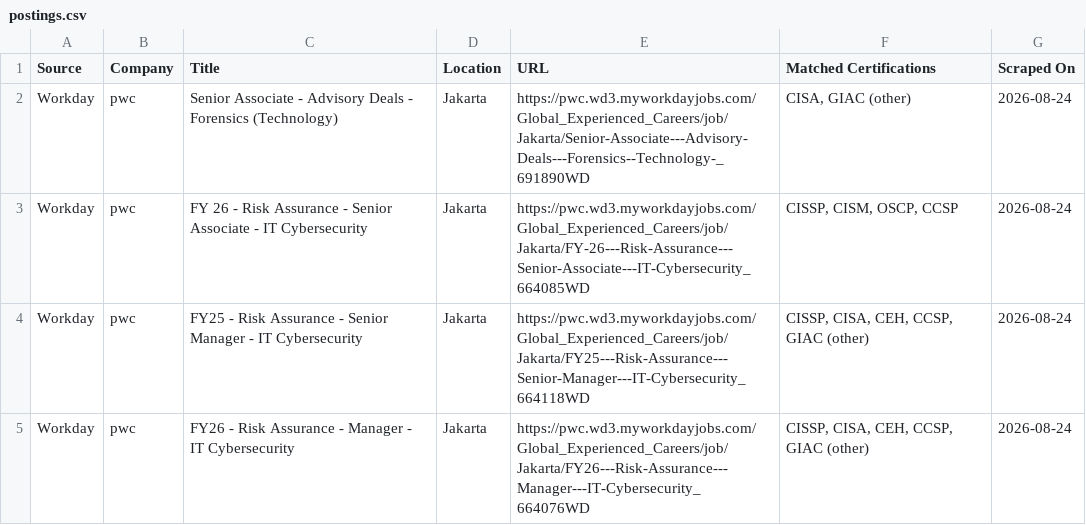
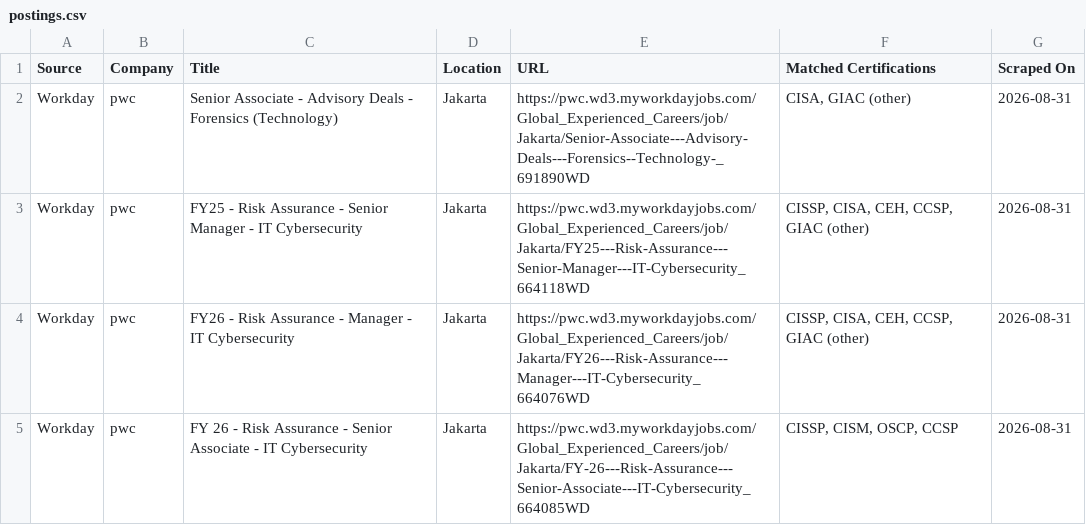
Before and after one commit to nathandotexe/certification-scraper, a CSV file: output/indonesia/data/postings.csv, drawn as a sheet.

```diff
--- a/output/indonesia/data/postings.csv
+++ b/output/indonesia/data/postings.csv
@@ -1,5 +1,5 @@
 Source,Company,Title,Location,URL,Matched Certifications,Scraped On
-Workday,pwc,Senior Associate - Advisory Deals - Forensics (Technology),Jakarta,https://pwc.wd3.myworkdayjobs.com/Global_Experienced_Careers/job/Jakarta/Senior-Associate---Advisory-Deals---Forensics--Technology-_691890WD,"CISA, GIAC (other)",2026-08-24
-Workday,pwc,FY 26 - Risk Assurance - Senior Associate - IT Cybersecurity,Jakarta,https://pwc.wd3.myworkdayjobs.com/Global_Experienced_Careers/job/Jakarta/FY-26---Risk-Assurance---Senior-Associate---IT-Cybersecurity_664085WD,"CISSP, CISM, OSCP, CCSP",2026-08-24
-Workday,pwc,FY25 - Risk Assurance - Senior Manager - IT Cybersecurity,Jakarta,https://pwc.wd3.myworkdayjobs.com/Global_Experienced_Careers/job/Jakarta/FY25---Risk-Assurance---Senior-Manager---IT-Cybersecurity_664118WD,"CISSP, CISA, CEH, CCSP, GIAC (other)",2026-08-24
-Workday,pwc,FY26 - Risk Assurance - Manager - IT Cybersecurity,Jakarta,https://pwc.wd3.myworkdayjobs.com/Global_Experienced_Careers/job/Jakarta/FY26---Risk-Assurance---Manager---IT-Cybersecurity_664076WD,"CISSP, CISA, CEH, CCSP, GIAC (other)",2026-08-24
+Workday,pwc,Senior Associate - Advisory Deals - Forensics (Technology),Jakarta,https://pwc.wd3.myworkdayjobs.com/Global_Experienced_Careers/job/Jakarta/Senior-Associate---Advisory-Deals---Forensics--Technology-_691890WD,"CISA, GIAC (other)",2026-08-31
+Workday,pwc,FY25 - Risk Assurance - Senior Manager - IT Cybersecurity,Jakarta,https://pwc.wd3.myworkdayjobs.com/Global_Experienced_Careers/job/Jakarta/FY25---Risk-Assurance---Senior-Manager---IT-Cybersecurity_664118WD,"CISSP, CISA, CEH, CCSP, GIAC (other)",2026-08-31
+Workday,pwc,FY26 - Risk Assurance - Manager - IT Cybersecurity,Jakarta,https://pwc.wd3.myworkdayjobs.com/Global_Experienced_Careers/job/Jakarta/FY26---Risk-Assurance---Manager---IT-Cybersecurity_664076WD,"CISSP, CISA, CEH, CCSP, GIAC (other)",2026-08-31
+Workday,pwc,FY 26 - Risk Assurance - Senior Associate - IT Cybersecurity,Jakarta,https://pwc.wd3.myworkdayjobs.com/Global_Experienced_Careers/job/Jakarta/FY-26---Risk-Assurance---Senior-Associate---IT-Cybersecurity_664085WD,"CISSP, CISM, OSCP, CCSP",2026-08-31
```
Also changed, not shown: output/data/certifications.csv, output/data/postings.csv, 31 other files.
